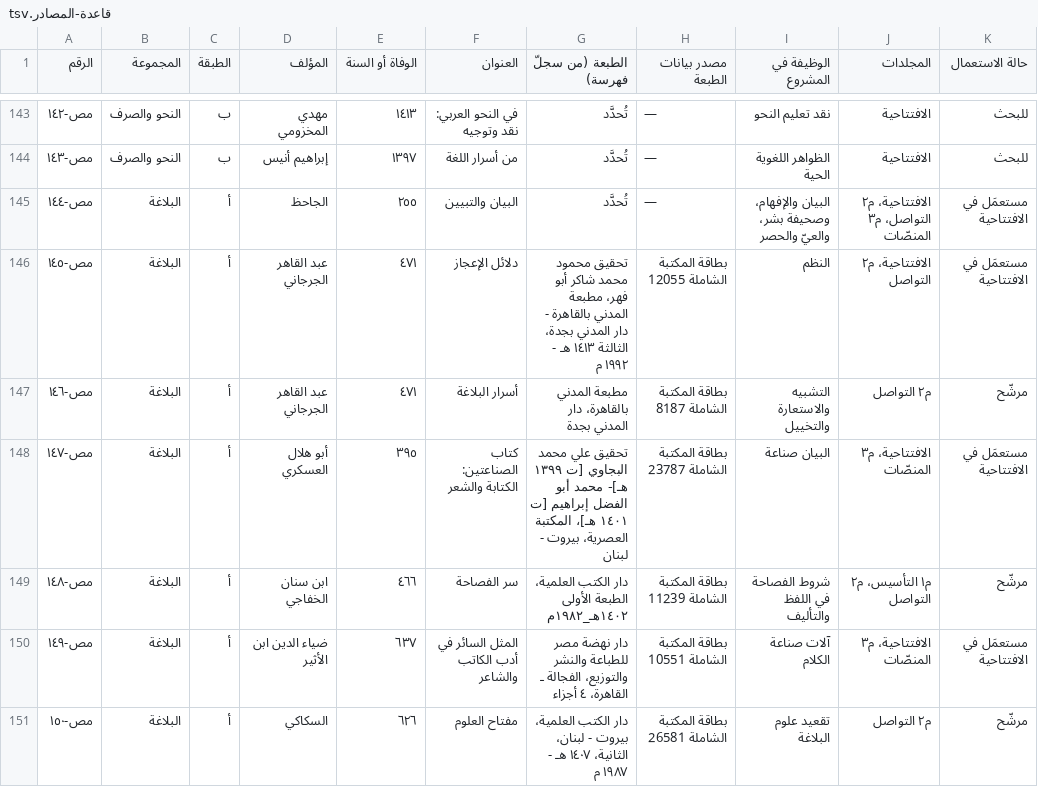
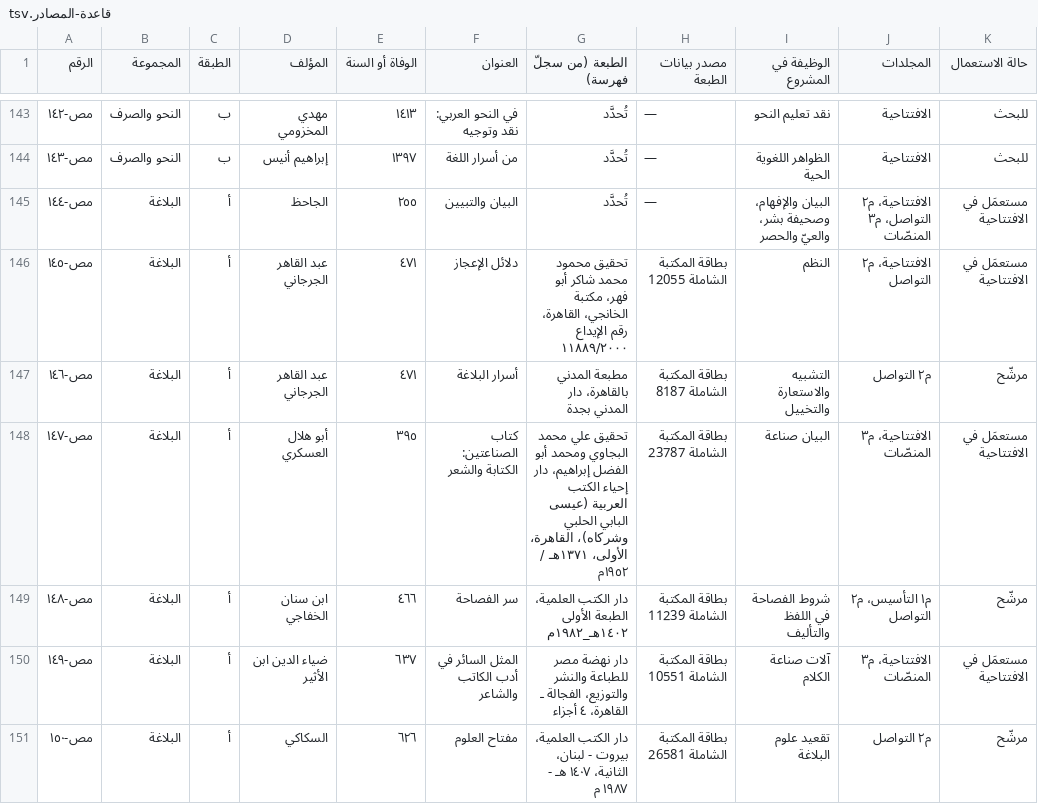
Before and after one commit to ahmadsulaimiy1/My-books, a TSV file: books/sinaat-al-mutakallim/book/_production/المصادر/قاعدة-المصادر.tsv, drawn as a sheet; only a part is shown, gaps mark what is left out; the diff covers the shown part only; the diff names each change by its address in the sheet, - before the commit and + after, or states it on an @@ line.

```diff
--- a/books/sinaat-al-mutakallim/book/_production/المصادر/قاعدة-المصادر.tsv
+++ b/books/sinaat-al-mutakallim/book/_production/المصادر/قاعدة-المصادر.tsv
-G146 (الطبعة (من سجلّ فهرسة)): …أبو فهر، مطبعة المدني بالقاهرة - دار المدني بجدة، الثالثة ١٤١٣ هـ - ١٩٩٢ م
+G146 (الطبعة (من سجلّ فهرسة)): …أبو فهر، مكتبة الخانجي، القاهرة، رقم الإيداع ١١٨٨٩/٢٠٠٠
-G148 (الطبعة (من سجلّ فهرسة)): …محمد البجاوي [ت ١٣٩٩ هـ]- محمد أبو الفضل إبراهيم [ت ١٤٠١ هـ]، المكتبة العصرية، بيروت - لبنان
+G148 (الطبعة (من سجلّ فهرسة)): …محمد البجاوي ومحمد أبو الفضل إبراهيم، دار إحياء الكتب العربية (عيسى البابي الحلبي وشركاه)، القاهرة، الأولى، ١٣٧١هـ / ١٩٥٢م
```
Also changed, not shown: 4 edited cells elsewhere in this file, books/sinaat-al-mutakallim/book/_production/التحقيق/سجل-النقول.tsv, 17 other files.
